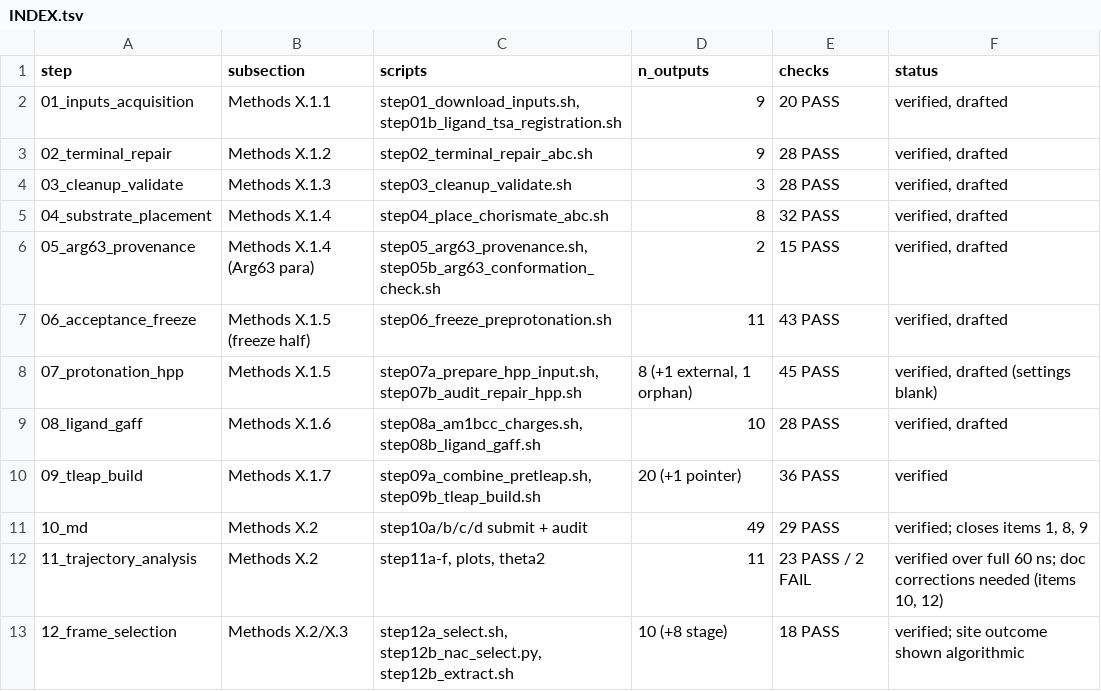
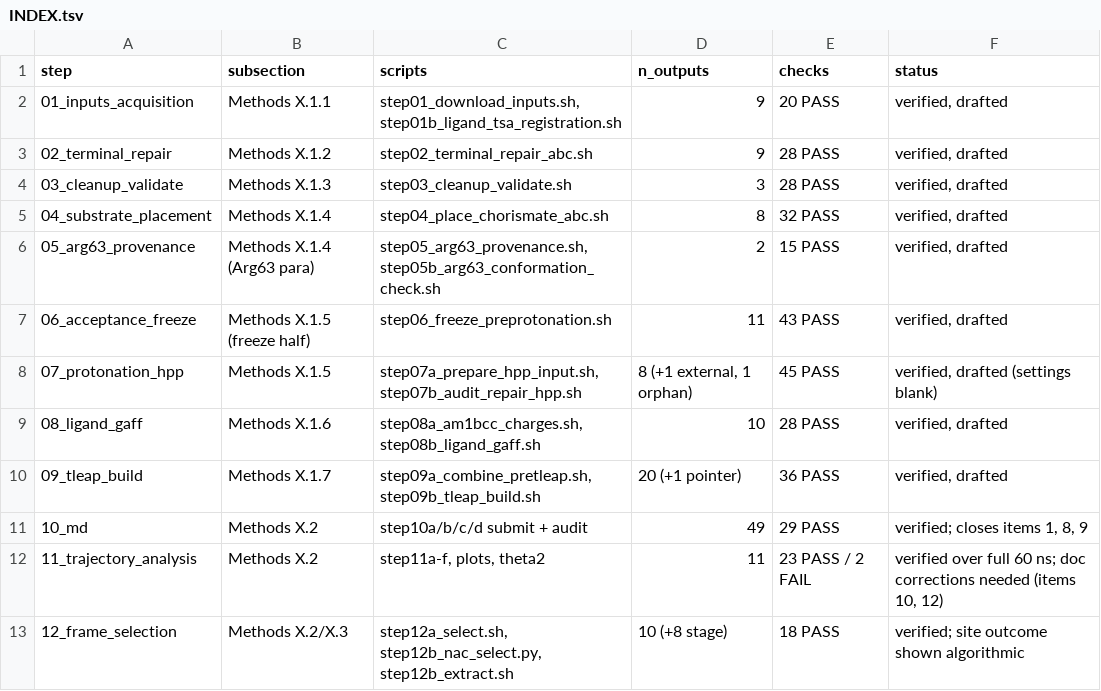
Before and after one commit to JessReid36/consolidated_works, a TSV file: INDEX.tsv, drawn as a sheet; only a part is shown.

Commit message:
Methods X.1.7 drafted — X.1 chapter complete

```diff
--- a/INDEX.tsv
+++ b/INDEX.tsv
@@ -9,3 +9,3 @@ step	subsection	scripts	n_outputs	checks	status
 08_ligand_gaff	Methods X.1.6	step08a_am1bcc_charges.sh, step08b_ligand_gaff.sh	10	28 PASS	verified, drafted
-09_tleap_build	Methods X.1.7	step09a_combine_pretleap.sh, step09b_tleap_build.sh	20 (+1 pointer)	36 PASS	verified
+09_tleap_build	Methods X.1.7	step09a_combine_pretleap.sh, step09b_tleap_build.sh	20 (+1 pointer)	36 PASS	verified, drafted
 10_md	Methods X.2	step10a/b/c/d submit + audit	49	29 PASS	verified; closes items 1, 8, 9
```
Also changed, not shown: 3 other files.
